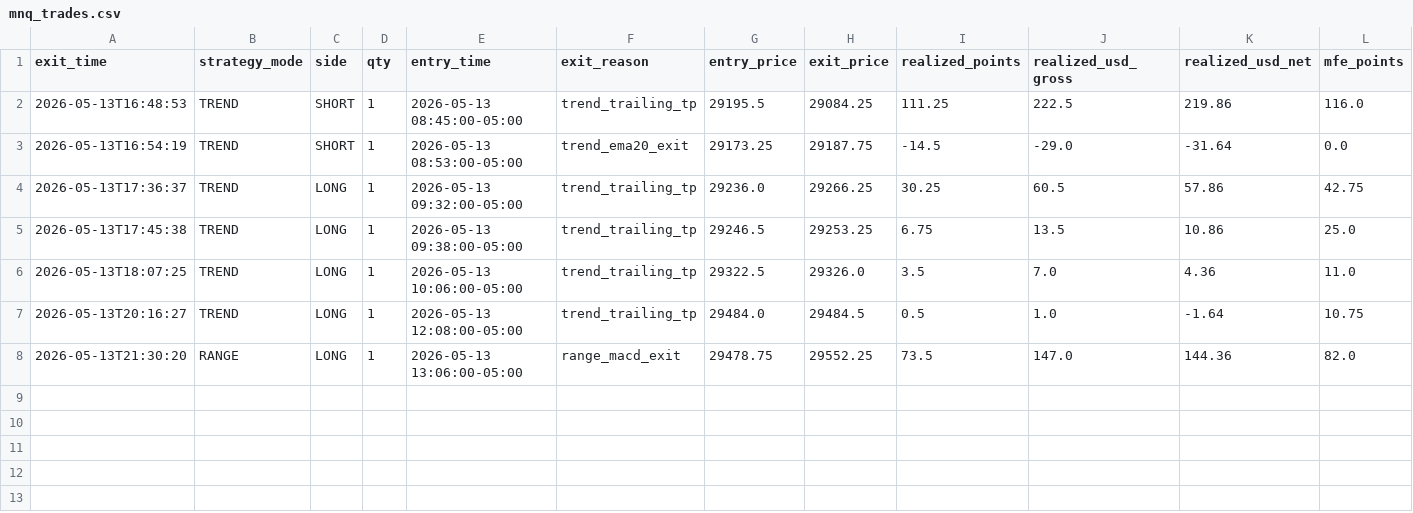
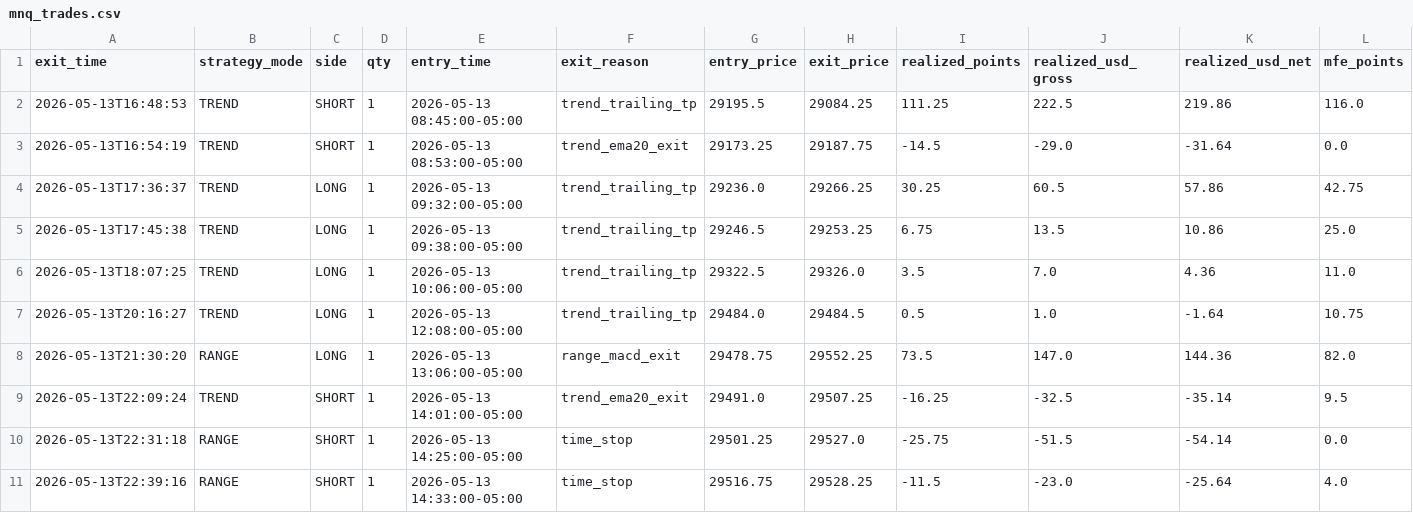
Before and after one commit to cozerdag/mnq-dashboard, a CSV file: dashboard/data/mnq_trades.csv, drawn as a sheet; only a part is shown; rows hold the shown columns only; the diff names each change by its address in the sheet, - before the commit and + after, or states it on an @@ line.

```diff
--- a/dashboard/data/mnq_trades.csv
+++ b/dashboard/data/mnq_trades.csv
+row 9: 2026-05-13T22:09:24 | TREND | SHORT | 1 | 2026-05-13 14:01:00-05:00 | trend_ema20_exit | 29491.0 | 29507.25 | -16.25 | -32.5 | -35.14 | 9.5
+row 10: 2026-05-13T22:31:18 | RANGE | SHORT | 1 | 2026-05-13 14:25:00-05:00 | time_stop | 29501.25 | 29527.0 | -25.75 | -51.5 | -54.14 | 0.0
+row 11: 2026-05-13T22:39:16 | RANGE | SHORT | 1 | 2026-05-13 14:33:00-05:00 | time_stop | 29516.75 | 29528.25 | -11.5 | -23.0 | -25.64 | 4.0
```
Also changed, not shown: 3 other files.
